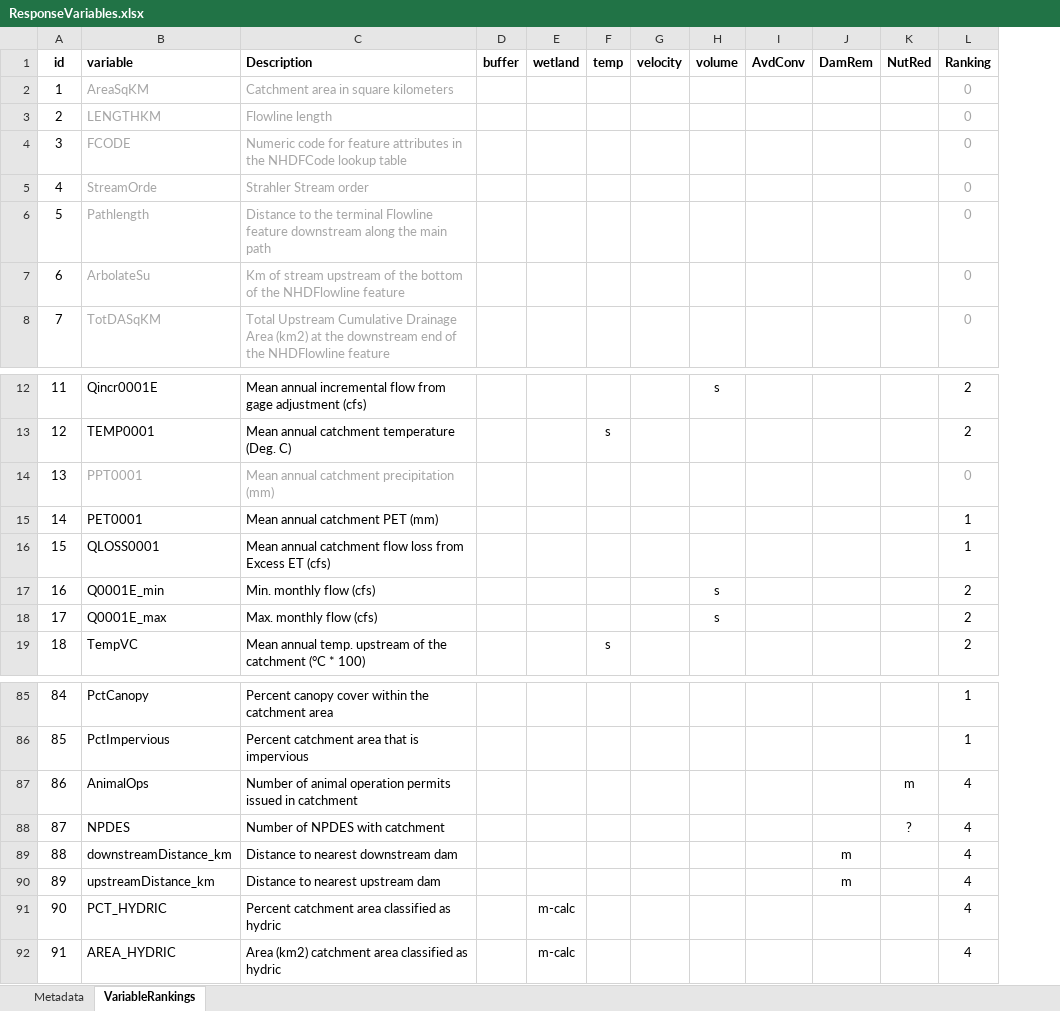
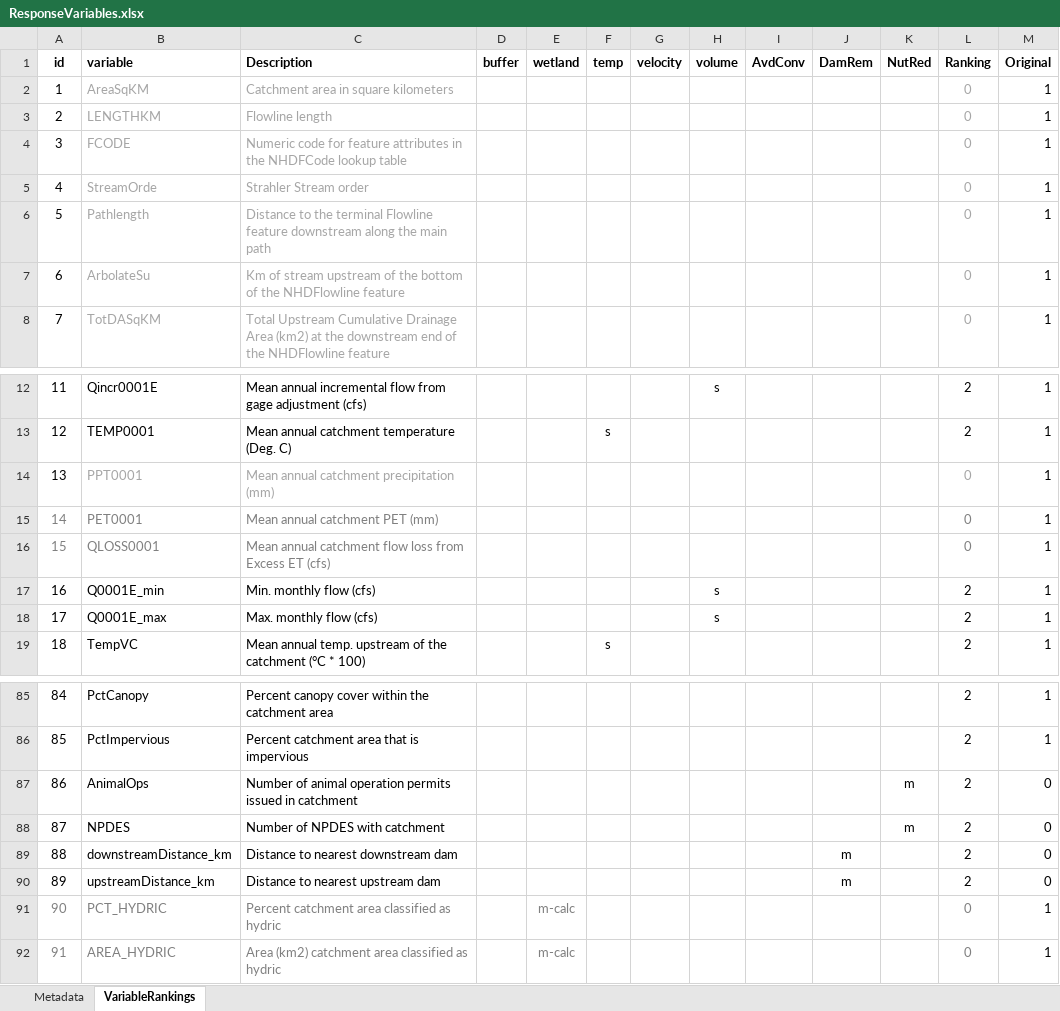
Before and after one commit to Duke-NSOE/EEP, an Excel workbook: Data/ResponseVariables.xlsx, sheet VariableRankings, drawn as a sheet; only a part is shown, gaps mark what is left out; values as stored, in another font and other column widths than the file's, no borders; the diff covers the shown part only; the diff names each change by its address in the sheet, - before the commit and + after, or states it on an @@ line.

```diff
--- a/Data/ResponseVariables.xlsx (sheet VariableRankings)
+++ b/Data/ResponseVariables.xlsx (sheet VariableRankings)
+column M (Original), rows 2-8: all 1; rows 12-19: all 1; rows 85-92: 1 | 1 | 0 | 0 | 0 | 0 | 1 | 1
-A15:C16 text colour: black
+A15:C16 text colour: #808080
-L15:L16 (Ranking): 1
+L15:L16 (Ranking): 0
-L15:L16 text colour: black
+L15:L16 text colour: #808080
-L85:L86 (Ranking): 1
+L85:L86 (Ranking): 2
-L87:L90 (Ranking): 4
+L87:L90 (Ranking): 2
-K88 (NutRed): ?
+K88 (NutRed): m
-A91:C92 text colour: black
+A91:C92 text colour: #808080
-E91:E92 text colour: black
+E91:E92 text colour: #808080
-L91:L92 (Ranking): 4
+L91:L92 (Ranking): 0
-L91:L92 text colour: black
+L91:L92 text colour: #808080
```
Also changed, not shown: 57 edited cells and cell formats elsewhere in this sheet, sheet Metadata.
